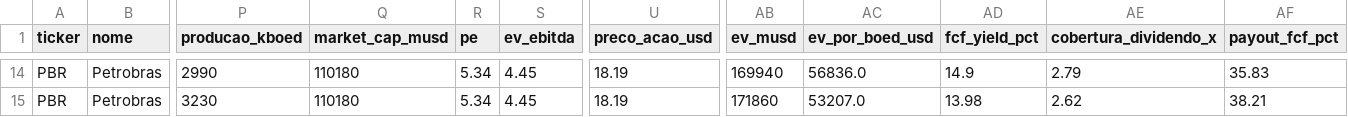
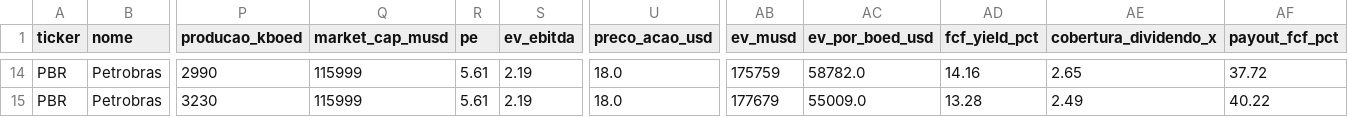
Before and after one commit to jmagomez/oil-gas-financial-dashboard, a CSV file: indicadores_oleo_gas.csv, drawn as a sheet; only a part is shown, gaps mark what is left out; the diff covers the shown part only; the diff names each change by its address in the sheet, - before the commit and + after, or states it on an @@ line.

```diff
--- a/indicadores_oleo_gas.csv
+++ b/indicadores_oleo_gas.csv
-Q14:Q15 (market_cap_musd): 110180
+Q14:Q15 (market_cap_musd): 115999
-R14:R15 (pe): 5.34
+R14:R15 (pe): 5.61
-S14:S15 (ev_ebitda): 4.45
+S14:S15 (ev_ebitda): 2.19
-U14:U15 (preco_acao_usd): 18.19
+U14:U15 (preco_acao_usd): 18.0
-AB14 (ev_musd): 169940
+AB14 (ev_musd): 175759
-AC14 (ev_por_boed_usd): 56836.0
+AC14 (ev_por_boed_usd): 58782.0
-AD14 (fcf_yield_pct): 14.9
+AD14 (fcf_yield_pct): 14.16
-AE14 (cobertura_dividendo_x): 2.79
+AE14 (cobertura_dividendo_x): 2.65
-AF14 (payout_fcf_pct): 35.83
+AF14 (payout_fcf_pct): 37.72
-AB15 (ev_musd): 171860
+AB15 (ev_musd): 177679
-AC15 (ev_por_boed_usd): 53207.0
+AC15 (ev_por_boed_usd): 55009.0
-AD15 (fcf_yield_pct): 13.98
+AD15 (fcf_yield_pct): 13.28
-AE15 (cobertura_dividendo_x): 2.62
+AE15 (cobertura_dividendo_x): 2.49
-AF15 (payout_fcf_pct): 38.21
+AF15 (payout_fcf_pct): 40.22
```
Also changed, not shown: 115 edited cells elsewhere in this file, 2 other files.
